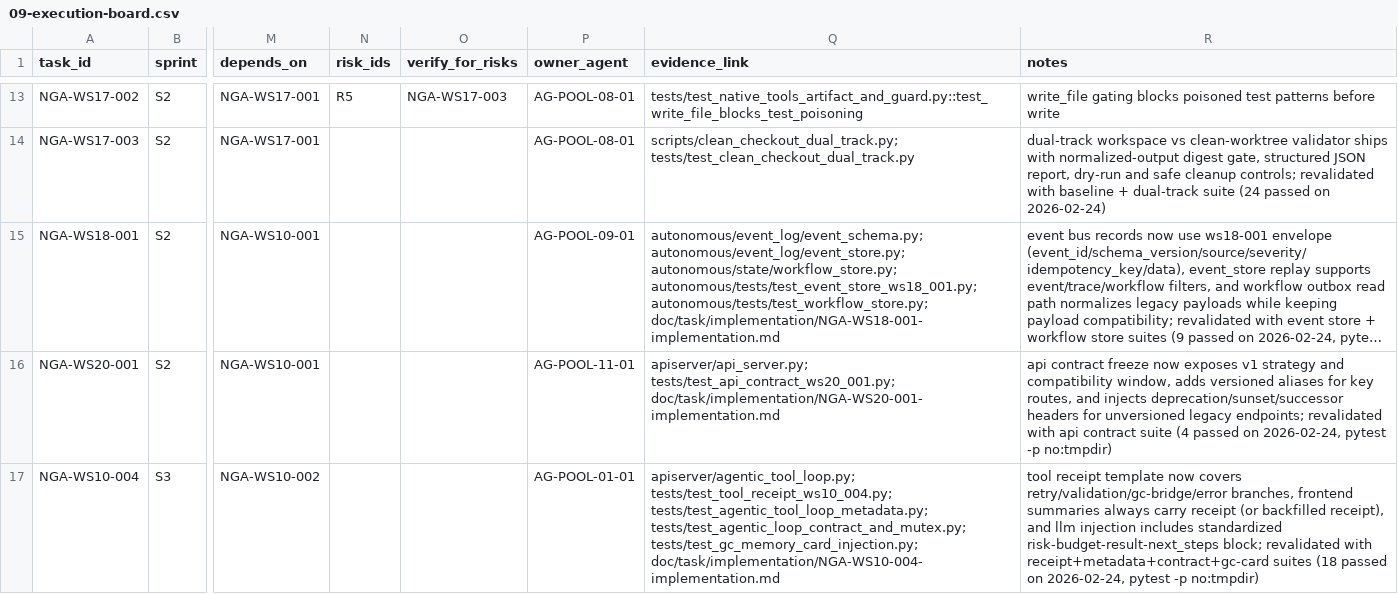
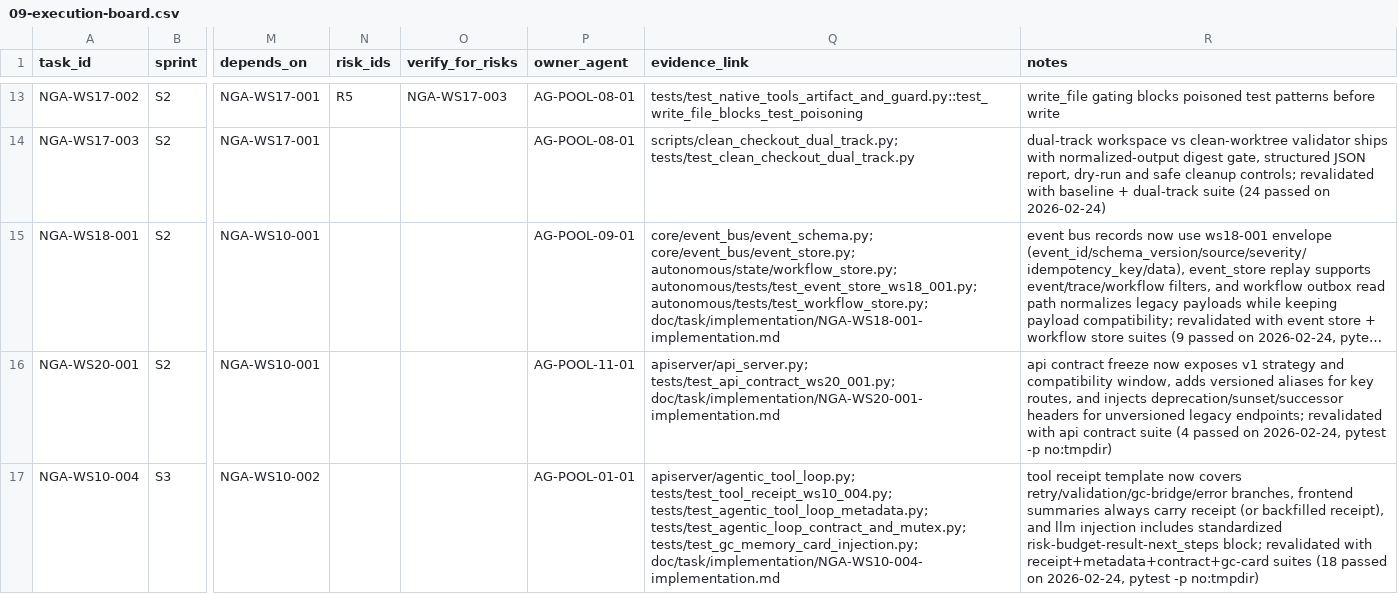
Before and after one commit to Yidhar/Embla_System, a CSV file: doc/task/09-execution-board.csv, drawn as a sheet; only a part is shown, gaps mark what is left out; long unchanged cells end in …; the diff covers the shown part only; the diff names each change by its address in the sheet, - before the commit and + after, or states it on an @@ line.

Commit message:
fix(doc-gate): update execution board evidence paths after core shim retirement

```diff
--- a/doc/task/09-execution-board.csv
+++ b/doc/task/09-execution-board.csv
-Q15 (evidence_link): autonomous/event_log/event_schema.py; autonomous/event_log/event_store.py; autonomous/state/workflow_store.py; autonomous/tests/test_event_store_ws18_001.py;…
+Q15 (evidence_link): core/event_bus/event_schema.py; core/event_bus/event_store.py; autonomous/state/workflow_store.py; autonomous/tests/test_event_store_ws18_001.py;…
```
Also changed, not shown: 10 edited cells elsewhere in this file.
